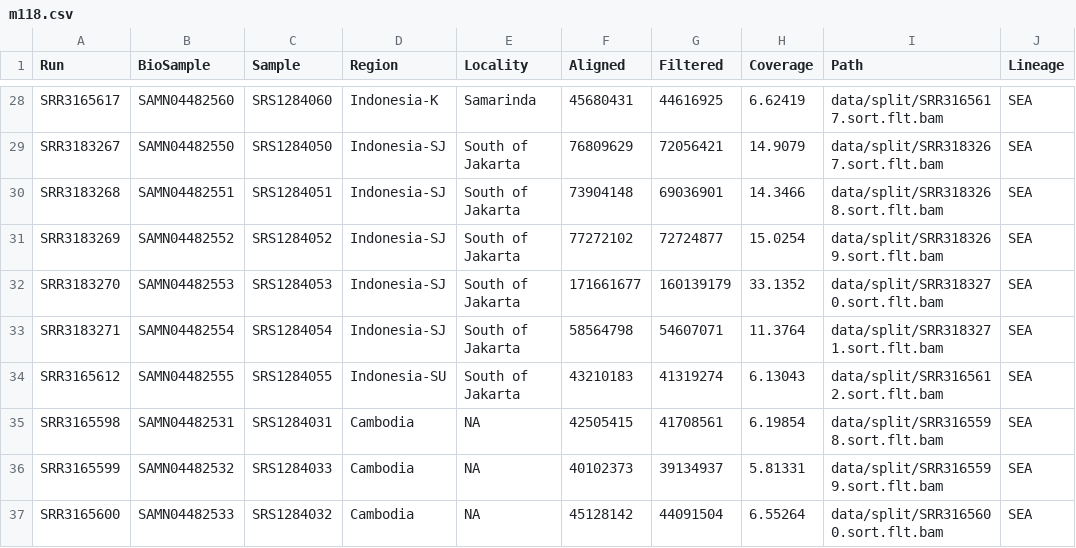
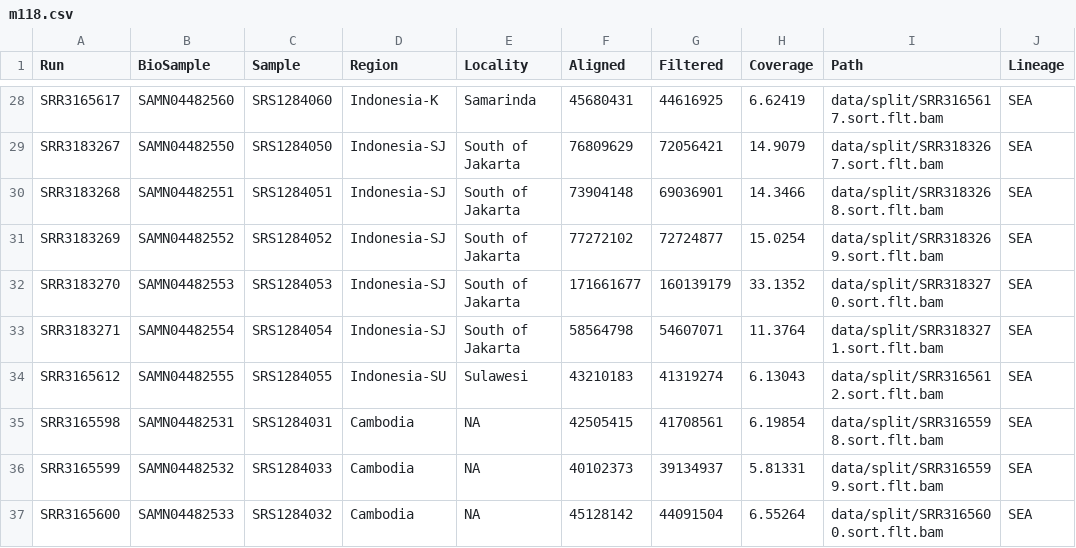
Before and after one commit to MacCampbell/lates-wgs, a CSV file: meta/m118.csv, drawn as a sheet; only a part is shown, gaps mark what is left out; the diff names each change by its address in the sheet, - before the commit and + after, or states it on an @@ line.

```diff
--- a/meta/m118.csv
+++ b/meta/m118.csv
-E34 (Locality): South of Jakarta
+E34 (Locality): Sulawesi
```
Also changed, not shown: 2 other files.
